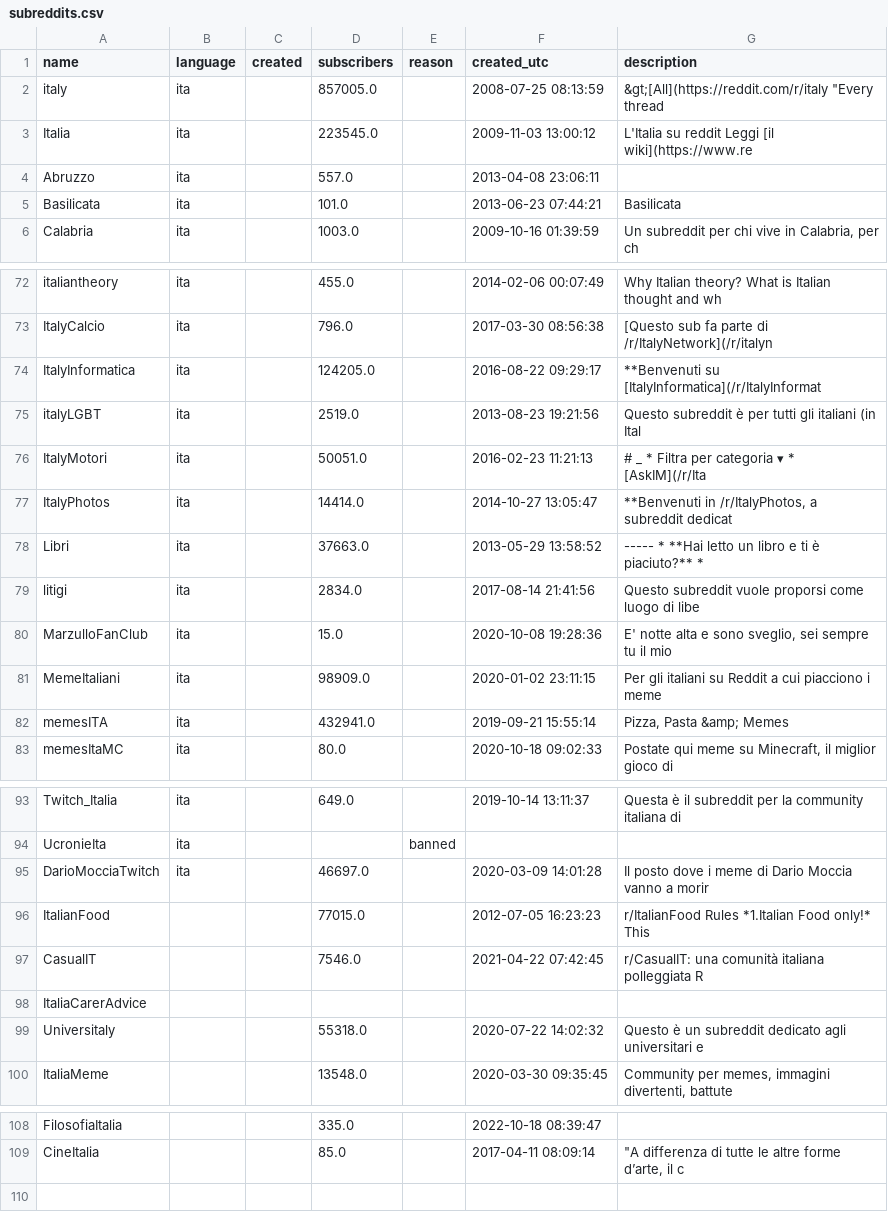
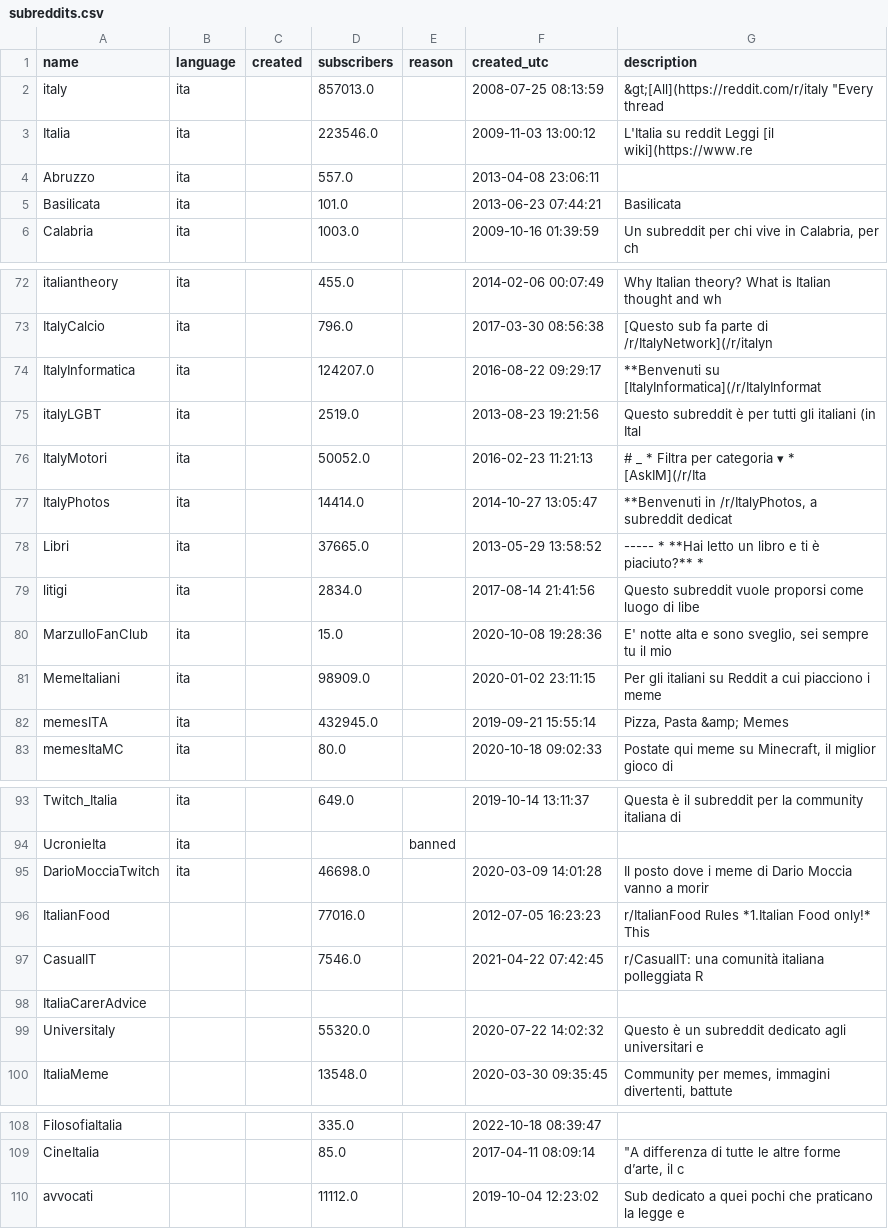
Before and after one commit to danieleongari/awesome-italian-reddit, a CSV file: subreddits.csv, drawn as a sheet; only a part is shown, gaps mark what is left out; the diff covers the shown part only.

Commit message:
add yet even more names

```diff
--- a/subreddits.csv
+++ b/subreddits.csv
@@ -1,4 +1,4 @@
 name,language,created,subscribers,reason,created_utc,description
-italy,ita,,857005.0,,2008-07-25 08:13:59,"&gt;[All](https://reddit.com/r/italy ""Every thread"
-Italia,ita,,223545.0,,2009-11-03 13:00:12,L'Italia su reddit  Leggi [il wiki](https://www.re
+italy,ita,,857013.0,,2008-07-25 08:13:59,"&gt;[All](https://reddit.com/r/italy ""Every thread"
+Italia,ita,,223546.0,,2009-11-03 13:00:12,L'Italia su reddit  Leggi [il wiki](https://www.re
 Abruzzo,ita,,557.0,,2013-04-08 23:06:11,
@@ -73,7 +73,7 @@ italiantheory,ita,,455.0,,2014-02-06 00:07:49,Why Italian theory? What is Italia
 ItalyCalcio,ita,,796.0,,2017-03-30 08:56:38,[Questo sub fa parte di /r/ItalyNetwork](/r/italyn
-ItalyInformatica,ita,,124205.0,,2016-08-22 09:29:17,**Benvenuti su [ItalyInformatica](/r/ItalyInformat
+ItalyInformatica,ita,,124207.0,,2016-08-22 09:29:17,**Benvenuti su [ItalyInformatica](/r/ItalyInformat
 italyLGBT,ita,,2519.0,,2013-08-23 19:21:56,Questo subreddit è per tutti gli italiani (in Ital
-ItalyMotori,ita,,50051.0,,2016-02-23 11:21:13,# _  * Filtra per categoria ▾     * [AskIM](/r/Ita
+ItalyMotori,ita,,50052.0,,2016-02-23 11:21:13,# _  * Filtra per categoria ▾     * [AskIM](/r/Ita
 ItalyPhotos,ita,,14414.0,,2014-10-27 13:05:47,"**Benvenuti in /r/ItalyPhotos, a subreddit dedicat"
-Libri,ita,,37663.0,,2013-05-29 13:58:52,----- * **Hai letto un libro e ti è piaciuto?** *
+Libri,ita,,37665.0,,2013-05-29 13:58:52,----- * **Hai letto un libro e ti è piaciuto?** *
 litigi,ita,,2834.0,,2017-08-14 21:41:56,Questo subreddit vuole proporsi come luogo di libe
@@ -81,3 +81,3 @@ MarzulloFanClub,ita,,15.0,,2020-10-08 19:28:36,"E' notte alta e sono sveglio, se
 MemeItaliani,ita,,98909.0,,2020-01-02 23:11:15,Per gli italiani su Reddit a cui piacciono i meme
-memesITA,ita,,432941.0,,2019-09-21 15:55:14,"Pizza, Pasta &amp; Memes"
+memesITA,ita,,432945.0,,2019-09-21 15:55:14,"Pizza, Pasta &amp; Memes"
 memesItaMC,ita,,80.0,,2020-10-18 09:02:33,"Postate qui meme su Minecraft, il miglior gioco di"
@@ -94,7 +94,7 @@ Twitch_Italia,ita,,649.0,,2019-10-14 13:11:37,Questa è il subreddit per la comm
 UcronieIta,ita,,,banned,,
-DarioMocciaTwitch,ita,,46697.0,,2020-03-09 14:01:28,Il posto dove i meme di Dario Moccia vanno a morir
-ItalianFood,,,77015.0,,2012-07-05 16:23:23,r/ItalianFood Rules  *1.Italian Food only!*  This
+DarioMocciaTwitch,ita,,46698.0,,2020-03-09 14:01:28,Il posto dove i meme di Dario Moccia vanno a morir
+ItalianFood,,,77016.0,,2012-07-05 16:23:23,r/ItalianFood Rules  *1.Italian Food only!*  This
 CasualIT,,,7546.0,,2021-04-22 07:42:45,r/CasualIT: una comunità italiana polleggiata    R
 ItaliaCarerAdvice,,,,,,
-Universitaly,,,55318.0,,2020-07-22 14:02:32,Questo è un subreddit dedicato agli universitari e
+Universitaly,,,55320.0,,2020-07-22 14:02:32,Questo è un subreddit dedicato agli universitari e
 ItaliaMeme,,,13548.0,,2020-03-30 09:35:45,"Community per memes, immagini divertenti, battute "
@@ -109 +109,2 @@ FilosofiaItalia,,,335.0,,2022-10-18 08:39:47,
 CineItalia,,,85.0,,2017-04-11 08:09:14,"""A differenza di tutte le altre forme d’arte, il c"
+avvocati,,,11112.0,,2019-10-04 12:23:02,Sub dedicato a quei pochi che praticano la legge e
```
Also changed, not shown: 5 edited cells elsewhere in this file, 1 other file.
